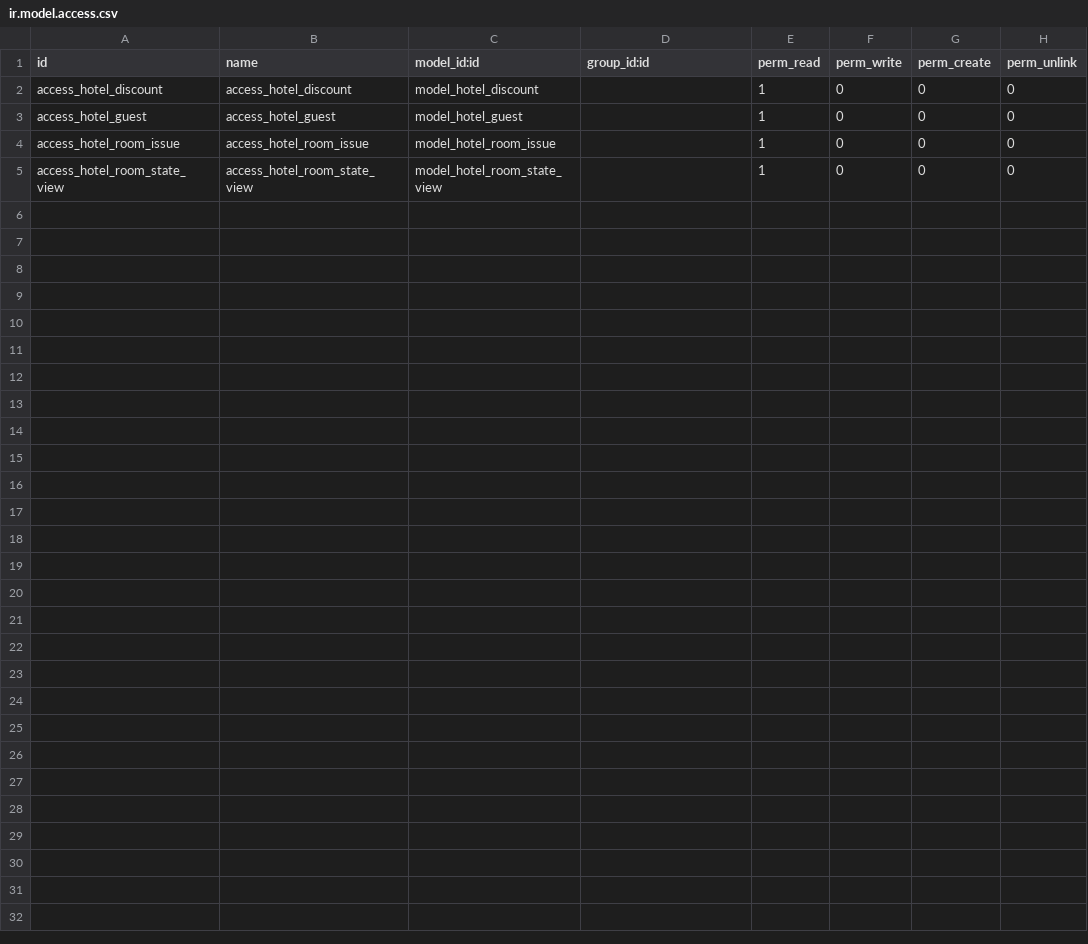
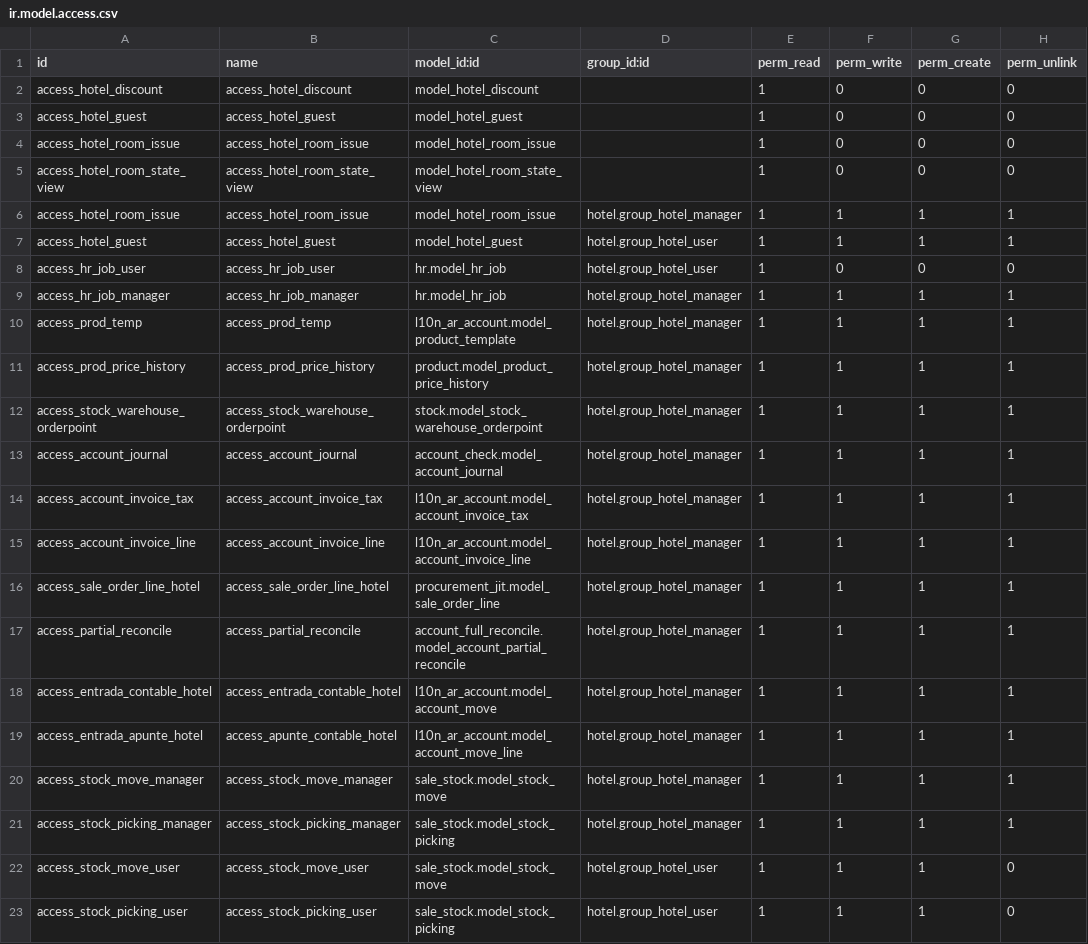
Before and after one commit to regaby/galup-addons, a CSV file: galup_hotel/security/ir.model.access.csv, drawn as a sheet.

Commit message:
[UPD] galup_hotel: ir.model.acces.csv

```diff
--- a/galup_hotel/security/ir.model.access.csv
+++ b/galup_hotel/security/ir.model.access.csv
@@ -5 +5,19 @@ access_hotel_room_issue,access_hotel_room_issue,model_hotel_room_issue,,1,0,0,0
 access_hotel_room_state_view,access_hotel_room_state_view,model_hotel_room_state_view,,1,0,0,0
+access_hotel_room_issue,access_hotel_room_issue,model_hotel_room_issue,hotel.group_hotel_manager,1,1,1,1
+access_hotel_guest,access_hotel_guest,model_hotel_guest,hotel.group_hotel_user,1,1,1,1
+access_hr_job_user,access_hr_job_user,hr.model_hr_job,hotel.group_hotel_user,1,0,0,0
+access_hr_job_manager,access_hr_job_manager,hr.model_hr_job,hotel.group_hotel_manager,1,1,1,1
+access_prod_temp,access_prod_temp,l10n_ar_account.model_product_template,hotel.group_hotel_manager,1,1,1,1
+access_prod_price_history,access_prod_price_history,product.model_product_price_history,hotel.group_hotel_manager,1,1,1,1
+access_stock_warehouse_orderpoint,access_stock_warehouse_orderpoint,stock.model_stock_warehouse_orderpoint,hotel.group_hotel_manager,1,1,1,1
+access_account_journal,access_account_journal,account_check.model_account_journal,hotel.group_hotel_manager,1,1,1,1
+access_account_invoice_tax,access_account_invoice_tax,l10n_ar_account.model_account_invoice_tax,hotel.group_hotel_manager,1,1,1,1
+access_account_invoice_line,access_account_invoice_line,l10n_ar_account.model_account_invoice_line,hotel.group_hotel_manager,1,1,1,1
+access_sale_order_line_hotel,access_sale_order_line_hotel,procurement_jit.model_sale_order_line,hotel.group_hotel_manager,1,1,1,1
+access_partial_reconcile,access_partial_reconcile,account_full_reconcile.model_account_partial_reconcile,hotel.group_hotel_manager,1,1,1,1
+access_entrada_contable_hotel,access_entrada_contable_hotel,l10n_ar_account.model_account_move,hotel.group_hotel_manager,1,1,1,1
+access_entrada_apunte_hotel,access_apunte_contable_hotel,l10n_ar_account.model_account_move_line,hotel.group_hotel_manager,1,1,1,1
+access_stock_move_manager,access_stock_move_manager,sale_stock.model_stock_move,hotel.group_hotel_manager,1,1,1,1
+access_stock_picking_manager,access_stock_picking_manager,sale_stock.model_stock_picking,hotel.group_hotel_manager,1,1,1,1
+access_stock_move_user,access_stock_move_user,sale_stock.model_stock_move,hotel.group_hotel_user,1,1,1,0
+access_stock_picking_user,access_stock_picking_user,sale_stock.model_stock_picking,hotel.group_hotel_user,1,1,1,0
```
